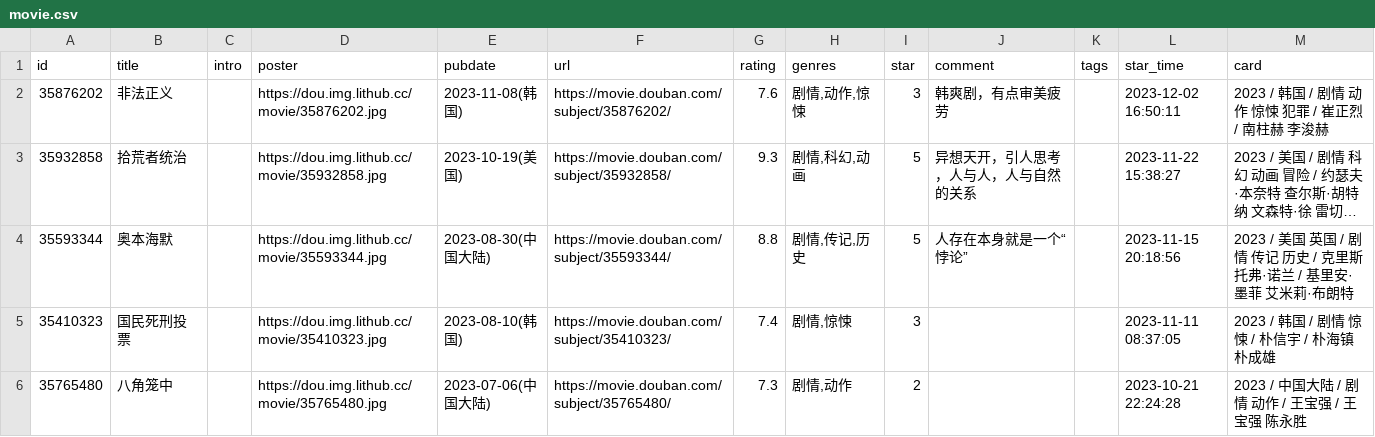
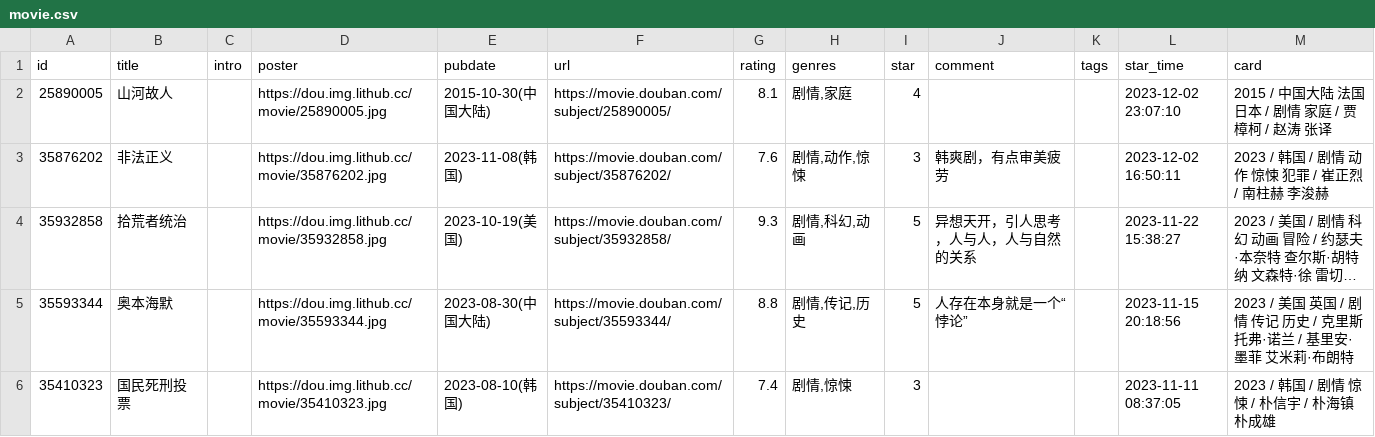
Before and after one commit to lmm214/immmmm, a CSV file: data/douban/movie.csv, drawn as a sheet; only a part is shown; the shorter side is filled out with more unchanged rows; long unchanged cells end in ….

Commit message:
chore: update douban data

```diff
--- a/data/douban/movie.csv
+++ b/data/douban/movie.csv
@@ -1,2 +1,3 @@
 id,title,intro,poster,pubdate,url,rating,genres,star,comment,tags,star_time,card
+25890005,山河故人,,https://dou.img.lithub.cc/movie/25890005.jpg,2015-10-30(中国大陆),https://movie.douban.com/subject/25890005/,8.1,"剧情,家庭",4,,,2023-12-02 23:07:10,2015 / 中国大陆 法国 日本 / 剧情 家庭 / 贾樟柯 / 赵涛 张译
 35876202,非法正义,,https://dou.img.lithub.cc/movie/35876202.jpg,2023-11-08(韩国),https://movie.douban.com/subject/35876202/,7.6,"剧情,动作,惊悚",3,韩爽剧，有点审美疲劳,,2023-12-02 16:50:11,2023 / 韩国 / 剧情 动作 惊悚 犯罪 / 崔正烈 / 南柱赫 李浚赫
```
